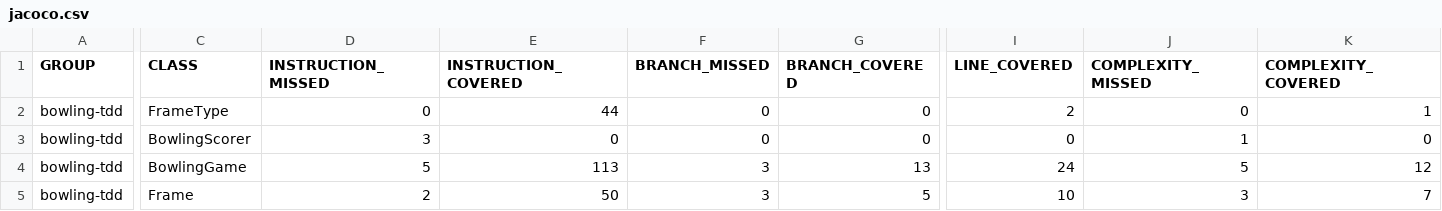
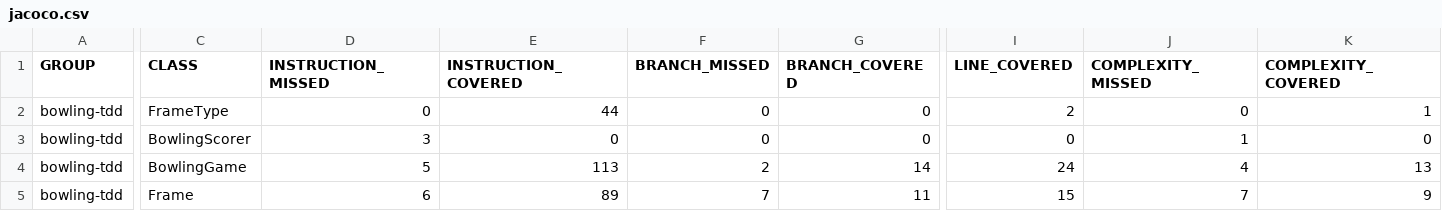
Before and after one commit to JuanMaGV1/DOSW-Taller2-Bowling-Garzon-Juan, a CSV file: bowling-tdd/target/site/jacoco/jacoco.csv, drawn as a sheet; only a part is shown, gaps mark what is left out; the diff covers the shown part only; the diff names each change by its address in the sheet, - before the commit and + after, or states it on an @@ line.

```diff
--- a/bowling-tdd/target/site/jacoco/jacoco.csv
+++ b/bowling-tdd/target/site/jacoco/jacoco.csv
-F4 (BRANCH_MISSED): 3
+F4 (BRANCH_MISSED): 2
-G4 (BRANCH_COVERED): 13
+G4 (BRANCH_COVERED): 14
-J4 (COMPLEXITY_MISSED): 5
+J4 (COMPLEXITY_MISSED): 4
-K4 (COMPLEXITY_COVERED): 12
+K4 (COMPLEXITY_COVERED): 13
-D5 (INSTRUCTION_MISSED): 2
+D5 (INSTRUCTION_MISSED): 6
-E5 (INSTRUCTION_COVERED): 50
+E5 (INSTRUCTION_COVERED): 89
-F5 (BRANCH_MISSED): 3
+F5 (BRANCH_MISSED): 7
-G5 (BRANCH_COVERED): 5
+G5 (BRANCH_COVERED): 11
-I5 (LINE_COVERED): 10
+I5 (LINE_COVERED): 15
-J5 (COMPLEXITY_MISSED): 3
+J5 (COMPLEXITY_MISSED): 7
-K5 (COMPLEXITY_COVERED): 7
+K5 (COMPLEXITY_COVERED): 9
```
Also changed, not shown: 1 edited cell elsewhere in this file, 17 other files.
